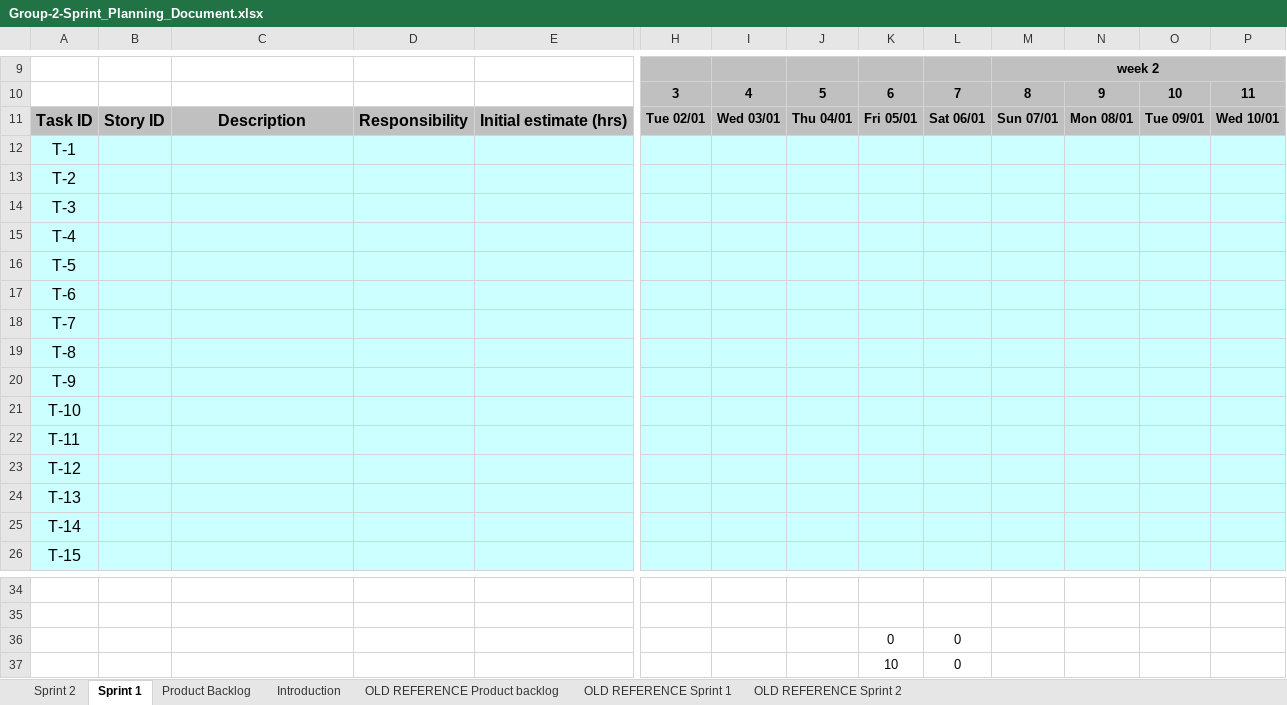
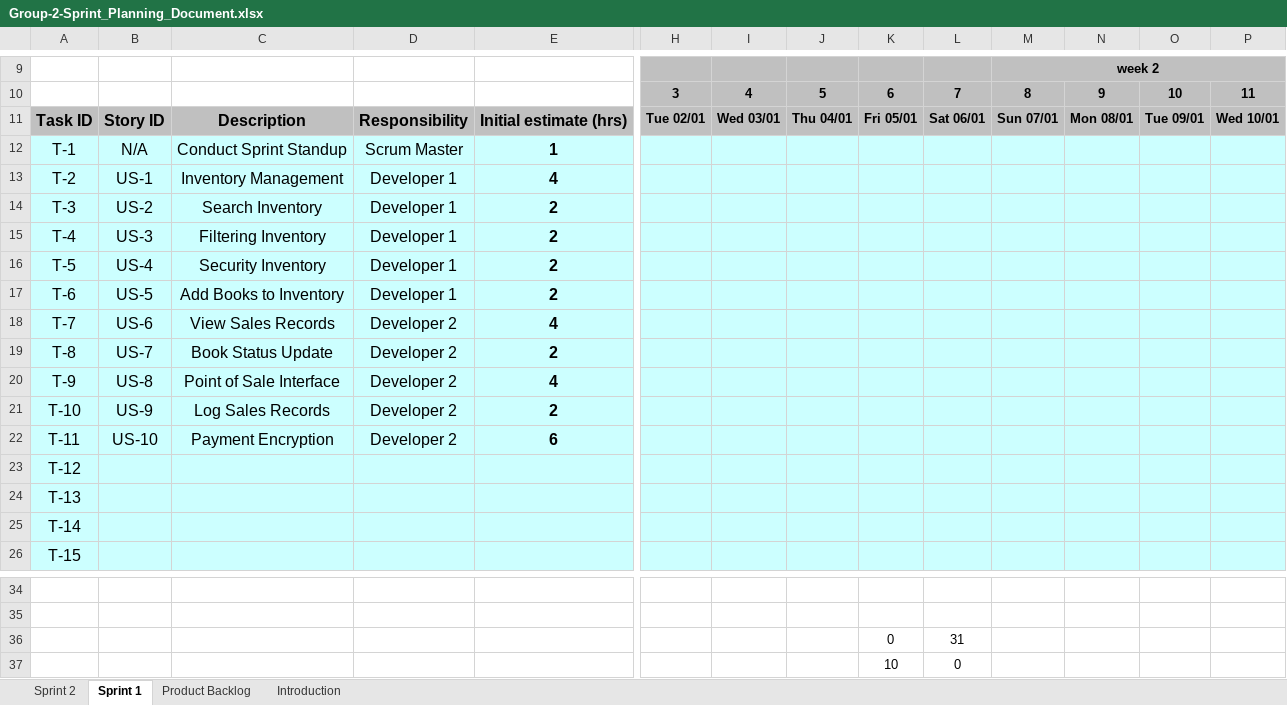
Before and after one commit to KyleSpicer/Group-2-Project, an Excel workbook: docs/Group-2-Sprint_Planning_Document.xlsx, sheet Sprint 1, drawn as a sheet; only a part is shown, gaps mark what is left out; values as stored, in another font and other column widths than the file's, no borders; charts and pictures and conditional formats not drawn; removed rows and columns are numbered as before the commit, all else as after; rows hold the shown columns only; the diff names each change by its address in the sheet, - before the commit and + after, or states it on an @@ line.

```diff
--- a/docs/Group-2-Sprint_Planning_Document.xlsx (sheet Sprint 1)
+++ b/docs/Group-2-Sprint_Planning_Document.xlsx (sheet Sprint 1)
-sheet tab: OLD REFERENCE Product backlog
-sheet tab: OLD REFERENCE Sprint 1
-sheet tab: OLD REFERENCE Sprint 2
-row 12: T-1
-row 13: T-2
-row 14: T-3
-row 15: T-4
-row 16: T-5
-row 17: T-6
-row 18: T-7
-row 19: T-8
-row 20: T-9
-row 21: T-10
-row 22: T-11
+row 12: T-1 | N/A | Conduct Sprint Standup | Scrum Master | 1
+row 13: T-2 | US-1 | Inventory Management | Developer 1 | 4
+row 14: T-3 | US-2 | Search Inventory | Developer 1 | 2
+row 15: T-4 | US-3 | Filtering Inventory | Developer 1 | 2
+row 16: T-5 | US-4 | Security Inventory | Developer 1 | 2
+row 17: T-6 | US-5 | Add Books to Inventory | Developer 1 | 2
+row 18: T-7 | US-6 | View Sales Records | Developer 2 | 4
+row 19: T-8 | US-7 | Book Status Update | Developer 2 | 2
+row 20: T-9 | US-8 | Point of Sale Interface | Developer 2 | 4
+row 21: T-10 | US-9 | Log Sales Records | Developer 2 | 2
+row 22: T-11 | US-10 | Payment Encryption | Developer 2 | 6
-L36: 0
+L36: 31
```
Also changed, not shown: sheet Product Backlog, sheet Sprint 2, charts or pictures, 3 other files.
